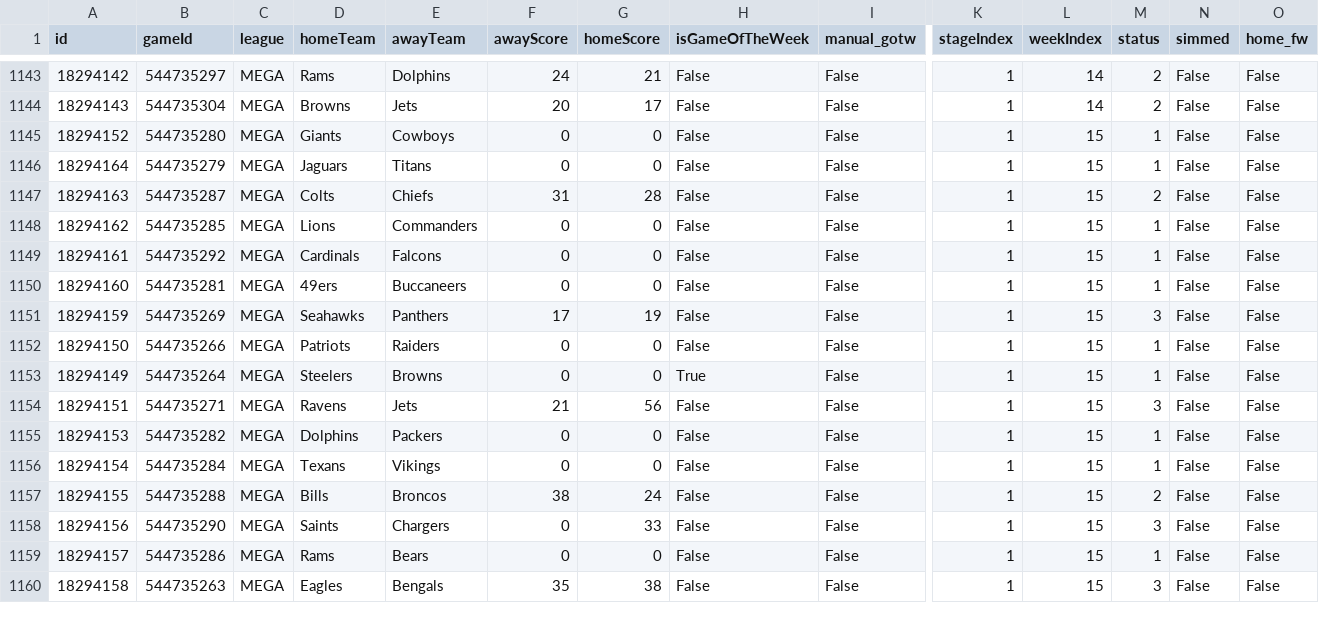
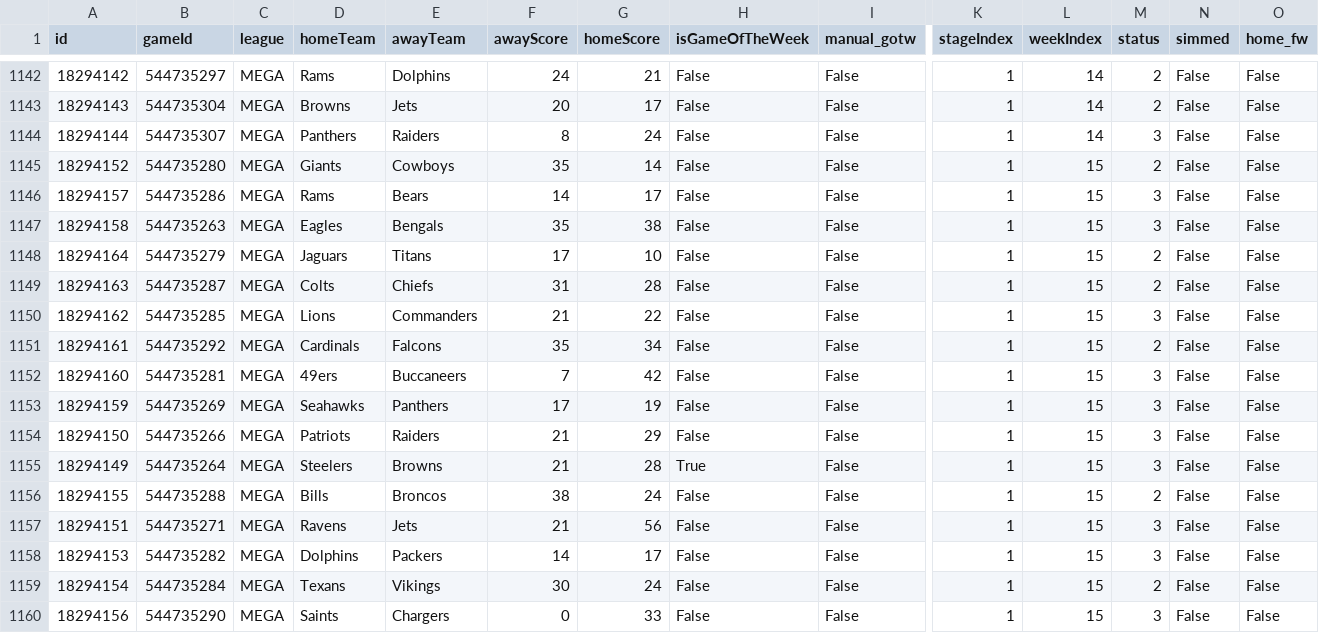
Before and after one commit to lespauI/mega_league, a CSV file: MEGA_games.csv, drawn as a sheet; only a part is shown, gaps mark what is left out; removed rows and columns are numbered as before the commit, all else as after; rows hold the shown columns only; the diff covers the shown part only; the diff names each change by its address in the sheet, - before the commit and + after, or states it on an @@ line.

```diff
--- a/MEGA_games.csv
+++ b/MEGA_games.csv
@@ row 1134 moved to row 1144: 18294144 @@
-F1145 (awayScore): 0
+F1145 (awayScore): 35
-G1145 (homeScore): 0
+G1145 (homeScore): 14
-M1145 (status): 1
+M1145 (status): 2
+row 1146: 18294157 | 544735286 | MEGA | Rams | Bears | 14 | 17 | False | False | 1 | 15 | 3 | False | False
@@ row 1160 moved to row 1147: 18294158 @@
-F1148 (awayScore): 0
+F1148 (awayScore): 17
-G1148 (homeScore): 0
+G1148 (homeScore): 10
-M1148 (status): 1
+M1148 (status): 2
-F1150 (awayScore): 0
+F1150 (awayScore): 21
-G1150 (homeScore): 0
+G1150 (homeScore): 22
-M1150 (status): 1
+M1150 (status): 3
-F1151 (awayScore): 0
+F1151 (awayScore): 35
-G1151 (homeScore): 0
+G1151 (homeScore): 34
-M1151 (status): 1
+M1151 (status): 2
-F1152 (awayScore): 0
+F1152 (awayScore): 7
-G1152 (homeScore): 0
+G1152 (homeScore): 42
-M1152 (status): 1
+M1152 (status): 3
-F1154:F1155 (awayScore): 0
+F1154:F1155 (awayScore): 21
-G1154 (homeScore): 0
+G1154 (homeScore): 29
-M1154:M1155 (status): 1
+M1154:M1155 (status): 3
-G1155 (homeScore): 0
+G1155 (homeScore): 28
@@ row 1157 moved to row 1156: 18294155 @@
-F1158 (awayScore): 0
+F1158 (awayScore): 14
-G1158 (homeScore): 0
+G1158 (homeScore): 17
-M1158 (status): 1
+M1158 (status): 3
-F1159 (awayScore): 0
+F1159 (awayScore): 30
-G1159 (homeScore): 0
+G1159 (homeScore): 24
-M1159 (status): 1
+M1159 (status): 2
-row 1159: 18294157 | 544735286 | MEGA | Rams | Bears | 0 | 0 | False | False | 1 | 15 | 1 | False | False
```
Also changed, not shown: 22 moved rows and 1 edited cell elsewhere in this file, MEGA_rankings.csv, output/ranked_sos_by_conference.csv, 10 other files.
